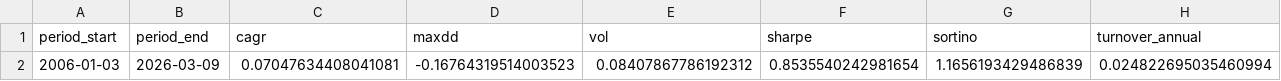
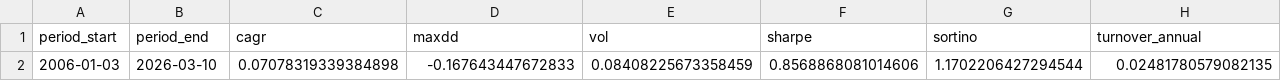
Before and after one commit to calinardeleanu88/tech-rotation-system, a CSV file: outputs/summary.csv, drawn as a sheet; only a part is shown; the diff covers the shown part only; the diff names each change by its address in the sheet, - before the commit and + after, or states it on an @@ line.

```diff
--- a/outputs/summary.csv
+++ b/outputs/summary.csv
-B2 (period_end): 2026-03-09
+B2 (period_end): 2026-03-10
-C2 (cagr): 0.07047634408041081
+C2 (cagr): 0.07078319339384898
-D2 (maxdd): -0.16764319514003523
+D2 (maxdd): -0.167643447672833
-E2 (vol): 0.08407867786192312
+E2 (vol): 0.08408225673358459
-F2 (sharpe): 0.8535540242981654
+F2 (sharpe): 0.8568868081014606
-G2 (sortino): 1.1656193429486839
+G2 (sortino): 1.1702206427294544
-H2 (turnover_annual): 0.024822695035460994
+H2 (turnover_annual): 0.02481780579082135
```
Also changed, not shown: 2 edited cells elsewhere in this file, outputs/diagnostics.csv, outputs/equity.csv, 1 other file.
